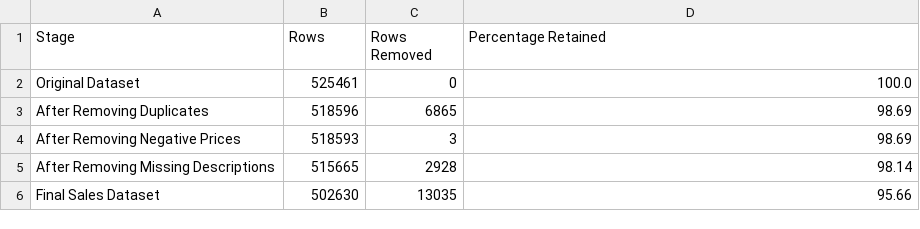
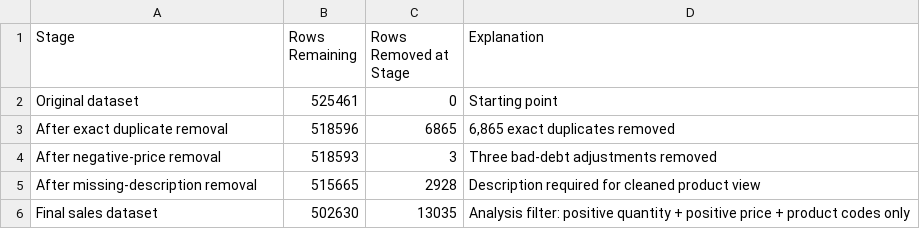
Before and after one commit to yazdani09/-online-retail-data-cleaning-python, a CSV file: cleaned_data/cleaning_summary.csv, drawn as a sheet.

Commit message:
Add detailed report and cleaning summary

```diff
--- a/cleaned_data/cleaning_summary.csv
+++ b/cleaned_data/cleaning_summary.csv
@@ -1,6 +1,6 @@
-Stage,Rows,Rows Removed,Percentage Retained
-Original Dataset,525461,0,100.0
-After Removing Duplicates,518596,6865,98.69
-After Removing Negative Prices,518593,3,98.69
-After Removing Missing Descriptions,515665,2928,98.14
-Final Sales Dataset,502630,13035,95.66
+Stage,Rows Remaining,Rows Removed at Stage,Explanation
+Original dataset,525461,0,Starting point
+After exact duplicate removal,518596,6865,"6,865 exact duplicates removed"
+After negative-price removal,518593,3,Three bad-debt adjustments removed
+After missing-description removal,515665,2928,Description required for cleaned product view
+Final sales dataset,502630,13035,Analysis filter: positive quantity + positive price + product codes only
```
Also changed, not shown: 2 other files.
